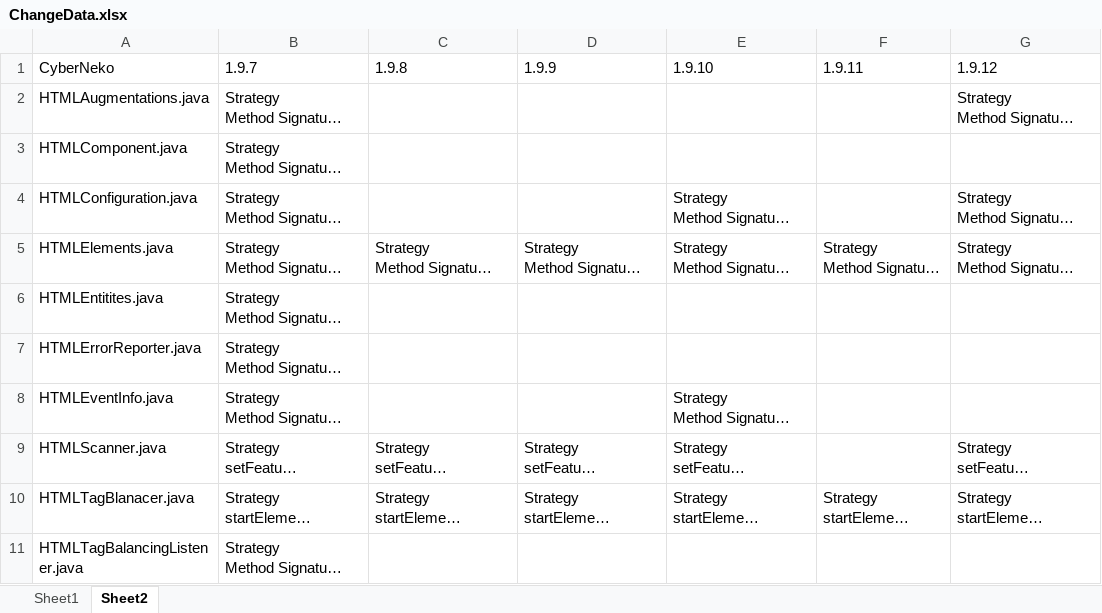
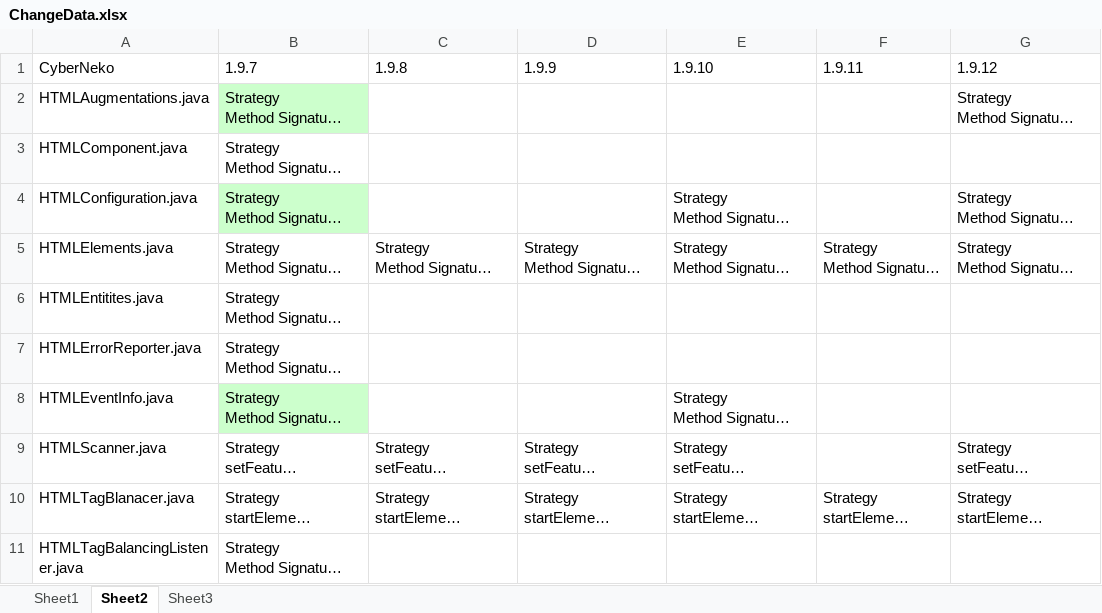
Before and after one commit to RhitSerg/SmellBuster, an Excel workbook: ChangeData.xlsx, sheet Sheet2, drawn as a sheet; only a part is shown; long unchanged cells end in …; values as stored, in another font and other column widths than the file's, no borders; the diff covers the shown part only; the diff names each change by its address in the sheet, - before the commit and + after, or states it on an @@ line.

```diff
--- a/ChangeData.xlsx (sheet Sheet2)
+++ b/ChangeData.xlsx (sheet Sheet2)
+sheet tab: Sheet3
-B2 fill: none
+B2 fill: #CCFFCC
-B4 fill: none
+B4 fill: #CCFFCC
-B8 fill: none
+B8 fill: #CCFFCC
```
Also changed, not shown: cell formats elsewhere in this sheet, 2 other files.
